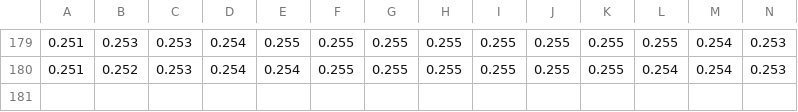
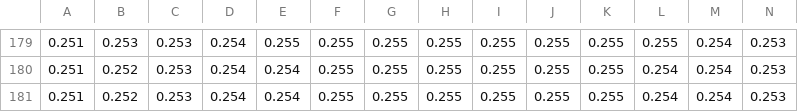
Before and after one commit to ladybug-tools/ladybug, a CSV file: ladybug/comfort/mannequindata/standingspline.csv, drawn as a sheet; only a part is shown, gaps mark what is left out; rows hold the shown columns only; the diff names each change by its address in the sheet, - before the commit and + after, or states it on an @@ line.

```diff
--- a/ladybug/comfort/mannequindata/standingspline.csv
+++ b/ladybug/comfort/mannequindata/standingspline.csv
+row 181: 0.251 | 0.252 | 0.253 | 0.254 | 0.254 | 0.255 | 0.255 | 0.255 | 0.255 | 0.255 | 0.255 | 0.254 | 0.254 | 0.253
```
Also changed, not shown: ladybug/comfort/mannequindata/seatedspline.csv, 4 other files.
